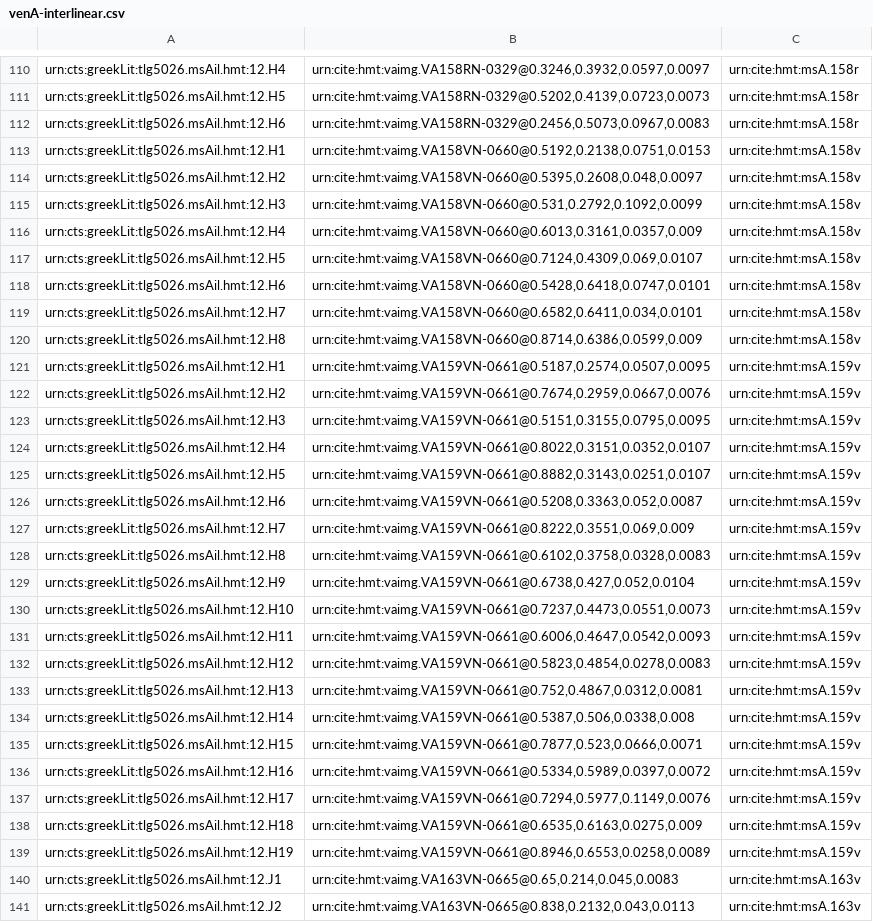
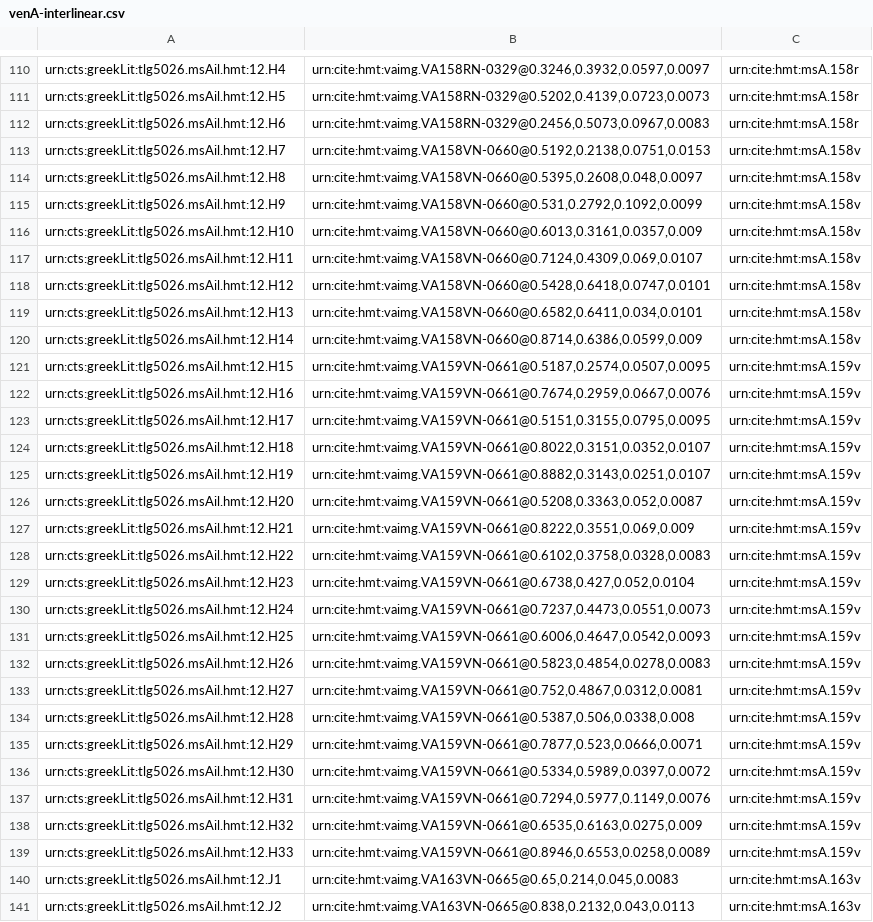
Before and after one commit to hmteditors/alums1, a CSV file: hmt-12/collections/venA-interlinear.csv, drawn as a sheet; only a part is shown, gaps mark what is left out; the diff covers the shown part only; the diff names each change by its address in the sheet, - before the commit and + after, or states it on an @@ line.

Commit message:
Update venA-interlinear.csv
fixed overlaping identifiers

```diff
--- a/hmt-12/collections/venA-interlinear.csv
+++ b/hmt-12/collections/venA-interlinear.csv
-A113: urn:cts:greekLit:tlg5026.msAil.hmt:12.H1
+A113: urn:cts:greekLit:tlg5026.msAil.hmt:12.H7
-A114: urn:cts:greekLit:tlg5026.msAil.hmt:12.H2
+A114: urn:cts:greekLit:tlg5026.msAil.hmt:12.H8
-A115: urn:cts:greekLit:tlg5026.msAil.hmt:12.H3
+A115: urn:cts:greekLit:tlg5026.msAil.hmt:12.H9
-A116: urn:cts:greekLit:tlg5026.msAil.hmt:12.H4
+A116: urn:cts:greekLit:tlg5026.msAil.hmt:12.H10
-A117: urn:cts:greekLit:tlg5026.msAil.hmt:12.H5
+A117: urn:cts:greekLit:tlg5026.msAil.hmt:12.H11
-A118: urn:cts:greekLit:tlg5026.msAil.hmt:12.H6
+A118: urn:cts:greekLit:tlg5026.msAil.hmt:12.H12
-A119: urn:cts:greekLit:tlg5026.msAil.hmt:12.H7
+A119: urn:cts:greekLit:tlg5026.msAil.hmt:12.H13
-A120: urn:cts:greekLit:tlg5026.msAil.hmt:12.H8
+A120: urn:cts:greekLit:tlg5026.msAil.hmt:12.H14
-A121: urn:cts:greekLit:tlg5026.msAil.hmt:12.H1
+A121: urn:cts:greekLit:tlg5026.msAil.hmt:12.H15
-A122: urn:cts:greekLit:tlg5026.msAil.hmt:12.H2
+A122: urn:cts:greekLit:tlg5026.msAil.hmt:12.H16
-A123: urn:cts:greekLit:tlg5026.msAil.hmt:12.H3
+A123: urn:cts:greekLit:tlg5026.msAil.hmt:12.H17
-A124: urn:cts:greekLit:tlg5026.msAil.hmt:12.H4
+A124: urn:cts:greekLit:tlg5026.msAil.hmt:12.H18
-A125: urn:cts:greekLit:tlg5026.msAil.hmt:12.H5
+A125: urn:cts:greekLit:tlg5026.msAil.hmt:12.H19
-A126: urn:cts:greekLit:tlg5026.msAil.hmt:12.H6
+A126: urn:cts:greekLit:tlg5026.msAil.hmt:12.H20
-A127: urn:cts:greekLit:tlg5026.msAil.hmt:12.H7
+A127: urn:cts:greekLit:tlg5026.msAil.hmt:12.H21
-A128: urn:cts:greekLit:tlg5026.msAil.hmt:12.H8
+A128: urn:cts:greekLit:tlg5026.msAil.hmt:12.H22
-A129: urn:cts:greekLit:tlg5026.msAil.hmt:12.H9
+A129: urn:cts:greekLit:tlg5026.msAil.hmt:12.H23
-A130: urn:cts:greekLit:tlg5026.msAil.hmt:12.H10
+A130: urn:cts:greekLit:tlg5026.msAil.hmt:12.H24
-A131: urn:cts:greekLit:tlg5026.msAil.hmt:12.H11
+A131: urn:cts:greekLit:tlg5026.msAil.hmt:12.H25
-A132: urn:cts:greekLit:tlg5026.msAil.hmt:12.H12
+A132: urn:cts:greekLit:tlg5026.msAil.hmt:12.H26
-A133: urn:cts:greekLit:tlg5026.msAil.hmt:12.H13
+A133: urn:cts:greekLit:tlg5026.msAil.hmt:12.H27
-A134: urn:cts:greekLit:tlg5026.msAil.hmt:12.H14
+A134: urn:cts:greekLit:tlg5026.msAil.hmt:12.H28
-A135: urn:cts:greekLit:tlg5026.msAil.hmt:12.H15
+A135: urn:cts:greekLit:tlg5026.msAil.hmt:12.H29
-A136: urn:cts:greekLit:tlg5026.msAil.hmt:12.H16
+A136: urn:cts:greekLit:tlg5026.msAil.hmt:12.H30
-A137: urn:cts:greekLit:tlg5026.msAil.hmt:12.H17
+A137: urn:cts:greekLit:tlg5026.msAil.hmt:12.H31
-A138: urn:cts:greekLit:tlg5026.msAil.hmt:12.H18
+A138: urn:cts:greekLit:tlg5026.msAil.hmt:12.H32
-A139: urn:cts:greekLit:tlg5026.msAil.hmt:12.H19
+A139: urn:cts:greekLit:tlg5026.msAil.hmt:12.H33
```
Also changed, not shown: 5 edited cells elsewhere in this file.
